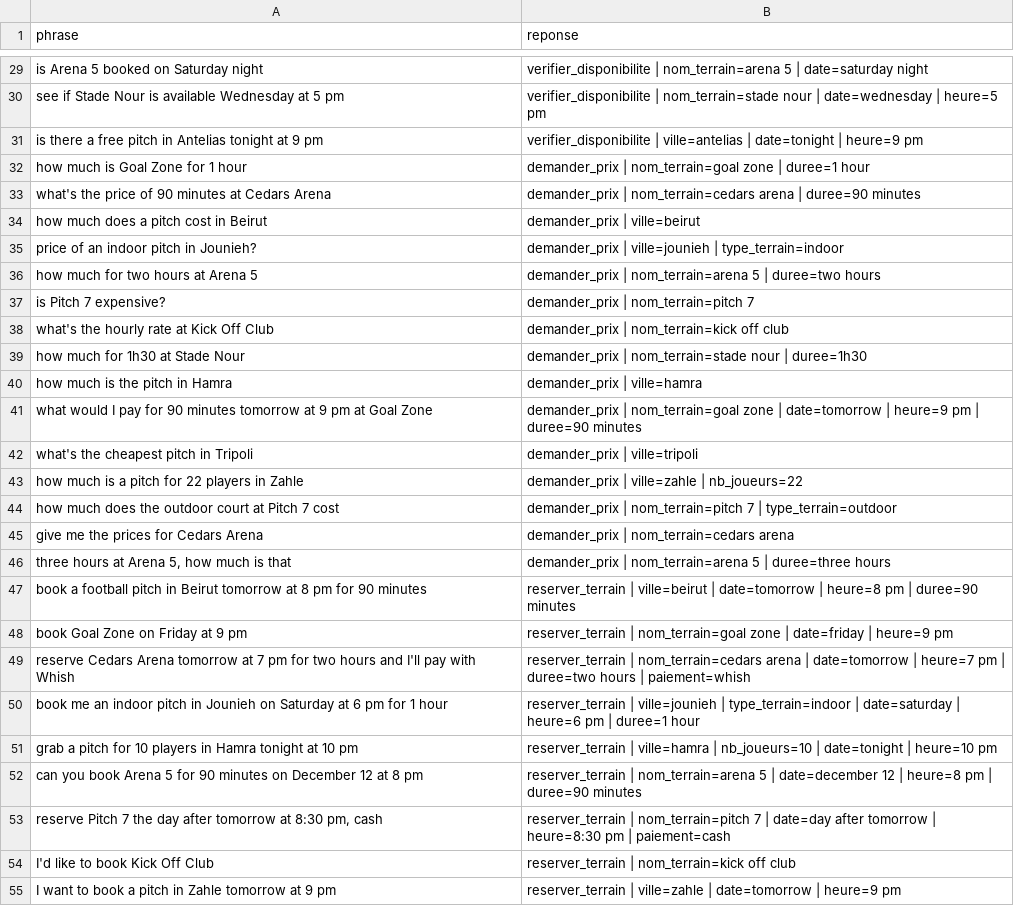
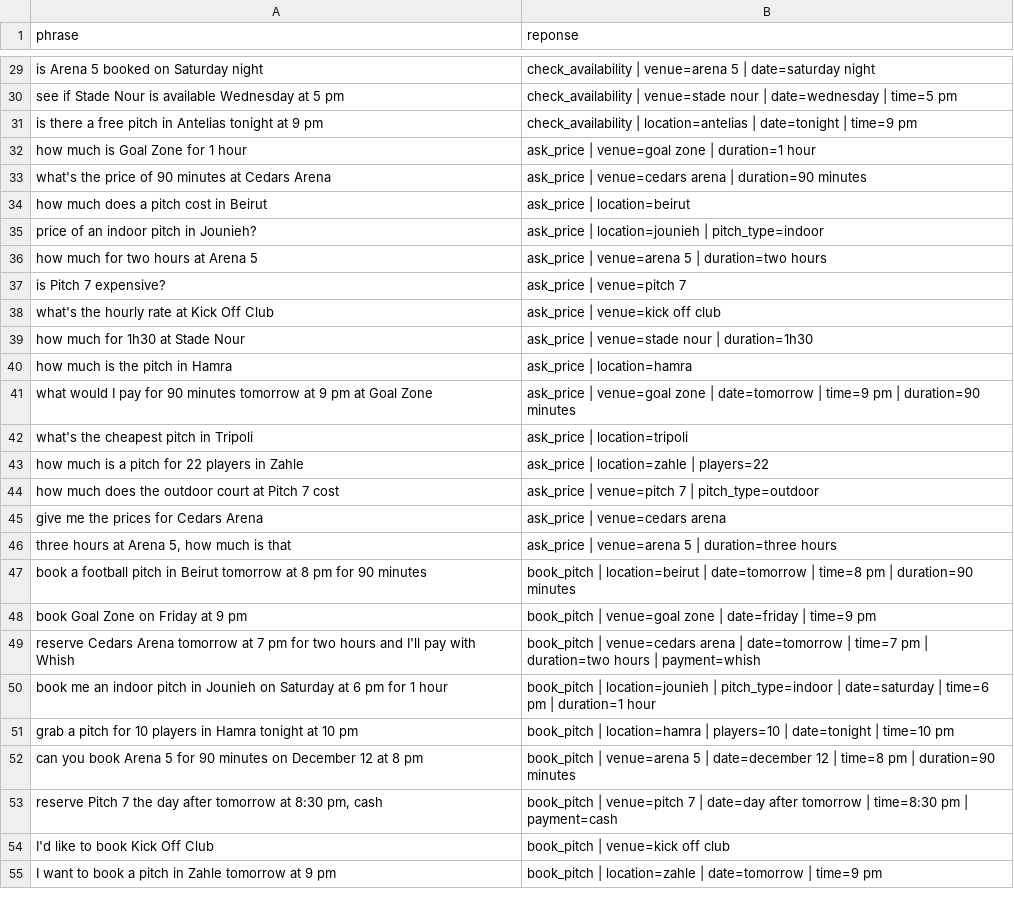
Before and after one commit to RomanMorliere/football-MLOPS, a CSV file: donnees/train.csv, drawn as a sheet; only a part is shown, gaps mark what is left out; the diff covers the shown part only; the diff names each change by its address in the sheet, - before the commit and + after, or states it on an @@ line.

```diff
--- a/donnees/train.csv
+++ b/donnees/train.csv
-B29 (reponse): verifier_disponibilite | nom_terrain=arena 5 |…
+B29 (reponse): check_availability | venue=arena 5 |…
-B30 (reponse): verifier_disponibilite | nom_terrain=stade nour | date=wednesday | heure=5 pm
+B30 (reponse): check_availability | venue=stade nour | date=wednesday | time=5 pm
-B31 (reponse): verifier_disponibilite | ville=antelias | date=tonight | heure=9 pm
+B31 (reponse): check_availability | location=antelias | date=tonight | time=9 pm
-B32 (reponse): demander_prix | nom_terrain=goal zone | duree=1 hour
+B32 (reponse): ask_price | venue=goal zone | duration=1 hour
-B33 (reponse): demander_prix | nom_terrain=cedars arena | duree=90 minutes
+B33 (reponse): ask_price | venue=cedars arena | duration=90 minutes
-B34 (reponse): demander_prix | ville=beirut
+B34 (reponse): ask_price | location=beirut
-B35 (reponse): demander_prix | ville=jounieh | type_terrain=indoor
+B35 (reponse): ask_price | location=jounieh | pitch_type=indoor
-B36 (reponse): demander_prix | nom_terrain=arena 5 | duree=two hours
+B36 (reponse): ask_price | venue=arena 5 | duration=two hours
-B37 (reponse): demander_prix | nom_terrain=pitch 7
+B37 (reponse): ask_price | venue=pitch 7
-B38 (reponse): demander_prix | nom_terrain=kick off club
+B38 (reponse): ask_price | venue=kick off club
-B39 (reponse): demander_prix | nom_terrain=stade nour | duree=1h30
+B39 (reponse): ask_price | venue=stade nour | duration=1h30
-B40 (reponse): demander_prix | ville=hamra
+B40 (reponse): ask_price | location=hamra
-B41 (reponse): demander_prix | nom_terrain=goal zone | date=tomorrow | heure=9 pm | duree=90 minutes
+B41 (reponse): ask_price | venue=goal zone | date=tomorrow | time=9 pm | duration=90 minutes
-B42 (reponse): demander_prix | ville=tripoli
+B42 (reponse): ask_price | location=tripoli
-B43 (reponse): demander_prix | ville=zahle | nb_joueurs=22
+B43 (reponse): ask_price | location=zahle | players=22
-B44 (reponse): demander_prix | nom_terrain=pitch 7 | type_terrain=outdoor
+B44 (reponse): ask_price | venue=pitch 7 | pitch_type=outdoor
-B45 (reponse): demander_prix | nom_terrain=cedars arena
+B45 (reponse): ask_price | venue=cedars arena
-B46 (reponse): demander_prix | nom_terrain=arena 5 | duree=three hours
+B46 (reponse): ask_price | venue=arena 5 | duration=three hours
-B47 (reponse): reserver_terrain | ville=beirut | date=tomorrow | heure=8 pm | duree=90 minutes
+B47 (reponse): book_pitch | location=beirut | date=tomorrow | time=8 pm | duration=90 minutes
-B48 (reponse): reserver_terrain | nom_terrain=goal zone | date=friday | heure=9 pm
+B48 (reponse): book_pitch | venue=goal zone | date=friday | time=9 pm
-B49 (reponse): reserver_terrain | nom_terrain=cedars arena | date=tomorrow | heure=7 pm | duree=two hours | paiement=whish
+B49 (reponse): book_pitch | venue=cedars arena | date=tomorrow | time=7 pm | duration=two hours | payment=whish
-B50 (reponse): reserver_terrain | ville=jounieh | type_terrain=indoor | date=saturday | heure=6 pm | duree=1 hour
+B50 (reponse): book_pitch | location=jounieh | pitch_type=indoor | date=saturday | time=6 pm | duration=1 hour
-B51 (reponse): reserver_terrain | ville=hamra | nb_joueurs=10 | date=tonight | heure=10 pm
+B51 (reponse): book_pitch | location=hamra | players=10 | date=tonight | time=10 pm
-B52 (reponse): reserver_terrain | nom_terrain=arena 5 | date=december 12 | heure=8 pm | duree=90 minutes
+B52 (reponse): book_pitch | venue=arena 5 | date=december 12 | time=8 pm | duration=90 minutes
-B53 (reponse): reserver_terrain | nom_terrain=pitch 7 | date=day after tomorrow | heure=8:30 pm | paiement=cash
+B53 (reponse): book_pitch | venue=pitch 7 | date=day after tomorrow | time=8:30 pm | payment=cash
-B54 (reponse): reserver_terrain | nom_terrain=kick off club
+B54 (reponse): book_pitch | venue=kick off club
-B55 (reponse): reserver_terrain | ville=zahle | date=tomorrow | heure=9 pm
+B55 (reponse): book_pitch | location=zahle | date=tomorrow | time=9 pm
```
Also changed, not shown: 93 edited cells elsewhere in this file, donnees/validation.csv, 4 other files.
